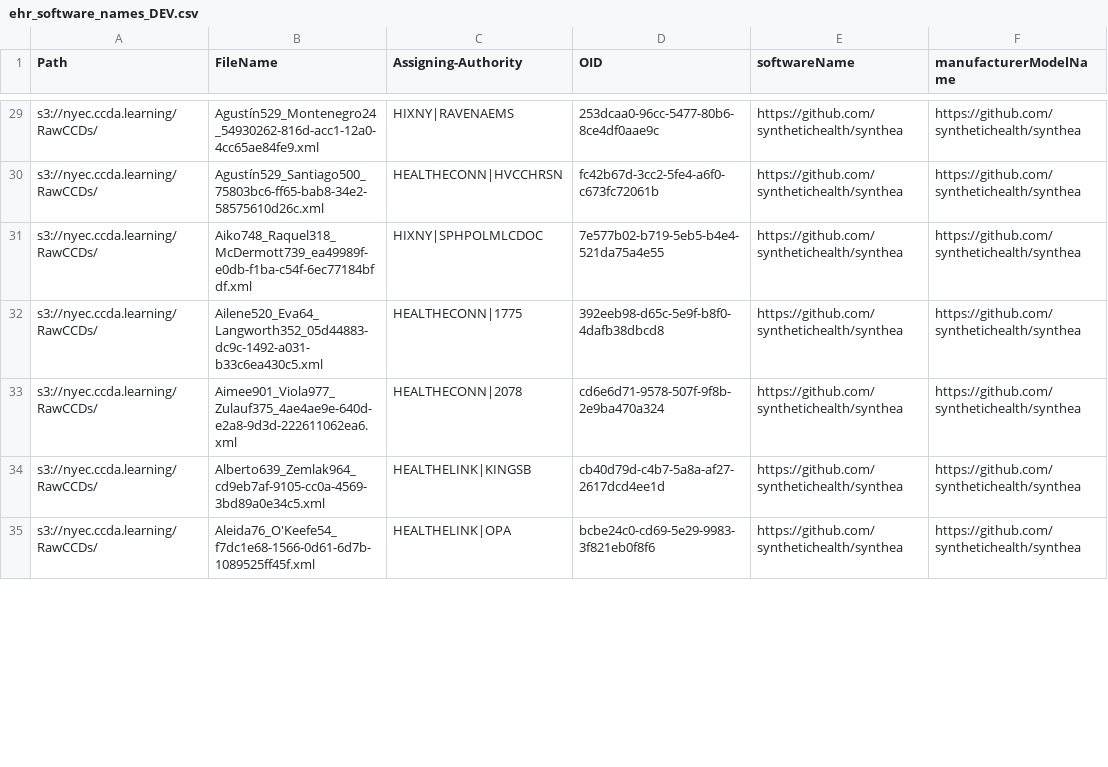
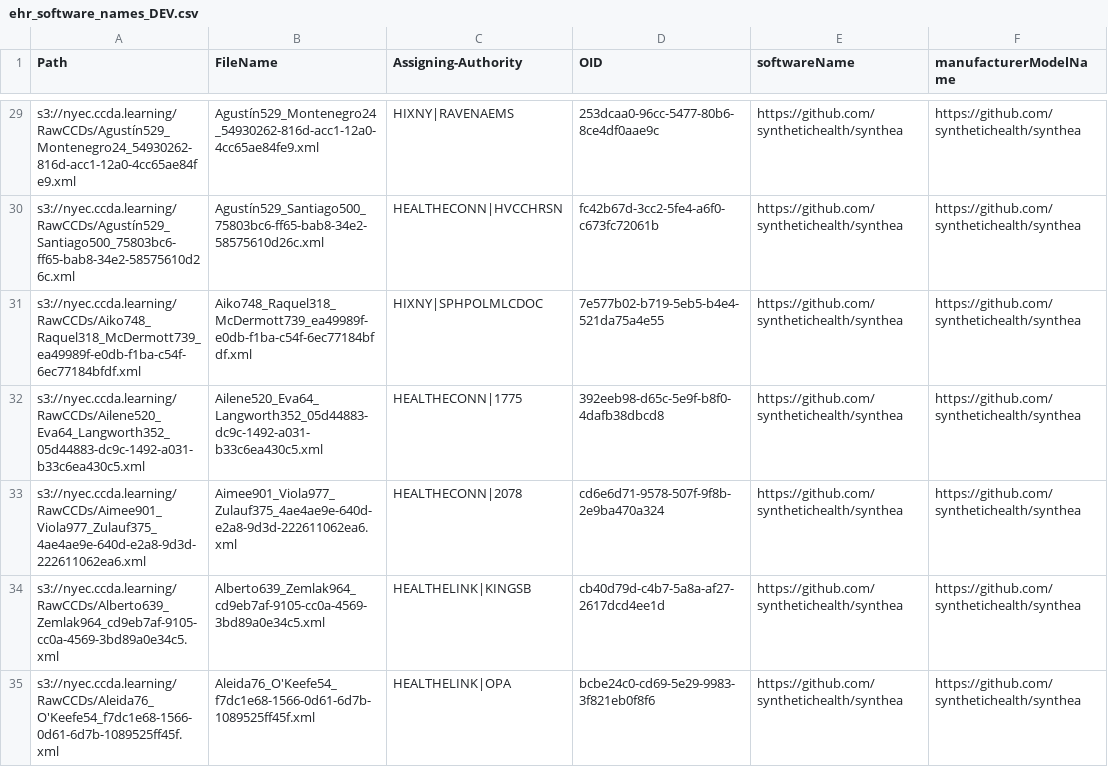
Before and after one commit to rsxmjb234/PDRExploreCode, a CSV file: ehr_software_names_DEV.csv, drawn as a sheet; only a part is shown, gaps mark what is left out; the diff covers the shown part only; the diff names each change by its address in the sheet, - before the commit and + after, or states it on an @@ line.

```diff
--- a/ehr_software_names_DEV.csv
+++ b/ehr_software_names_DEV.csv
-A29 (Path): s3://nyec.ccda.learning/RawCCDs/
+A29 (Path): s3://nyec.ccda.learning/RawCCDs/Agustín529_Montenegro24_54930262-816d-acc1-12a0-4cc65ae84fe9.xml
-A30 (Path): s3://nyec.ccda.learning/RawCCDs/
+A30 (Path): s3://nyec.ccda.learning/RawCCDs/Agustín529_Santiago500_75803bc6-ff65-bab8-34e2-58575610d26c.xml
-A31 (Path): s3://nyec.ccda.learning/RawCCDs/
+A31 (Path): s3://nyec.ccda.learning/RawCCDs/Aiko748_Raquel318_McDermott739_ea49989f-e0db-f1ba-c54f-6ec77184bfdf.xml
-A32 (Path): s3://nyec.ccda.learning/RawCCDs/
+A32 (Path): s3://nyec.ccda.learning/RawCCDs/Ailene520_Eva64_Langworth352_05d44883-dc9c-1492-a031-b33c6ea430c5.xml
-A33 (Path): s3://nyec.ccda.learning/RawCCDs/
+A33 (Path): s3://nyec.ccda.learning/RawCCDs/Aimee901_Viola977_Zulauf375_4ae4ae9e-640d-e2a8-9d3d-222611062ea6.xml
-A34 (Path): s3://nyec.ccda.learning/RawCCDs/
+A34 (Path): s3://nyec.ccda.learning/RawCCDs/Alberto639_Zemlak964_cd9eb7af-9105-cc0a-4569-3bd89a0e34c5.xml
-A35 (Path): s3://nyec.ccda.learning/RawCCDs/
+A35 (Path): s3://nyec.ccda.learning/RawCCDs/Aleida76_O'Keefe54_f7dc1e68-1566-0d61-6d7b-1089525ff45f.xml
```
Also changed, not shown: 3 added rows and 43 edited cells elsewhere in this file, 6 other files.
